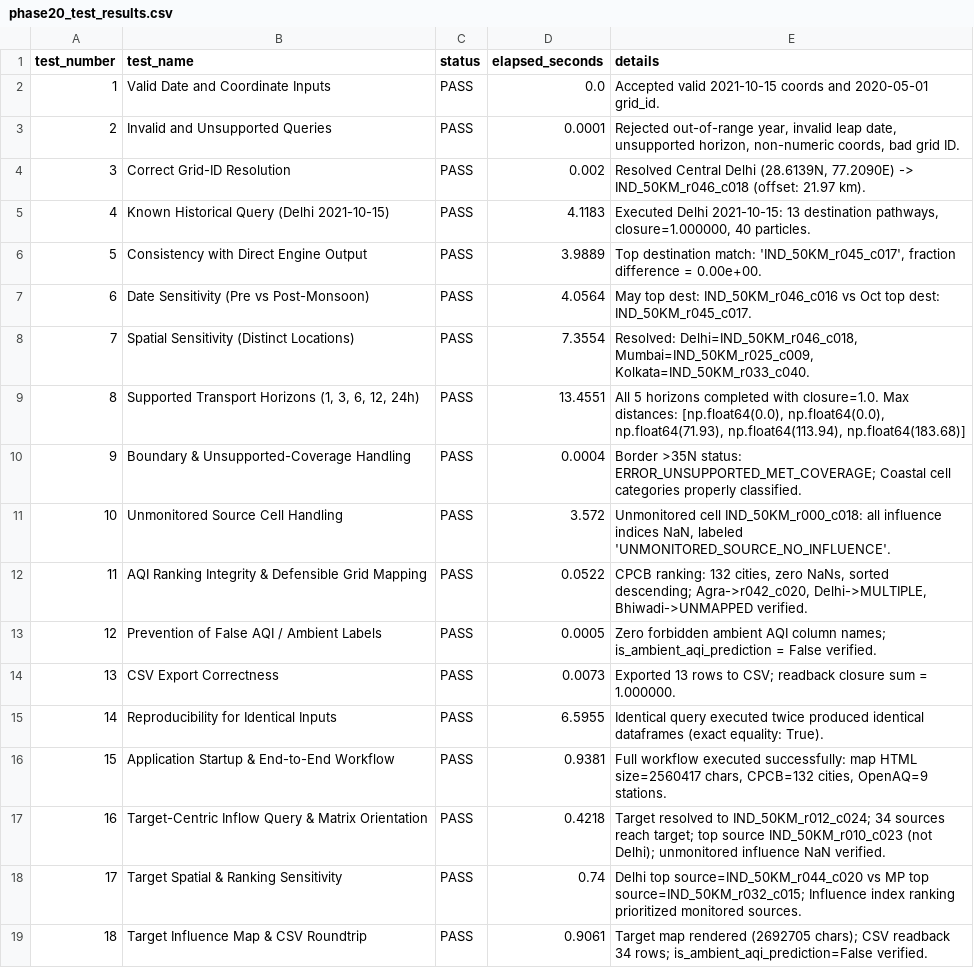
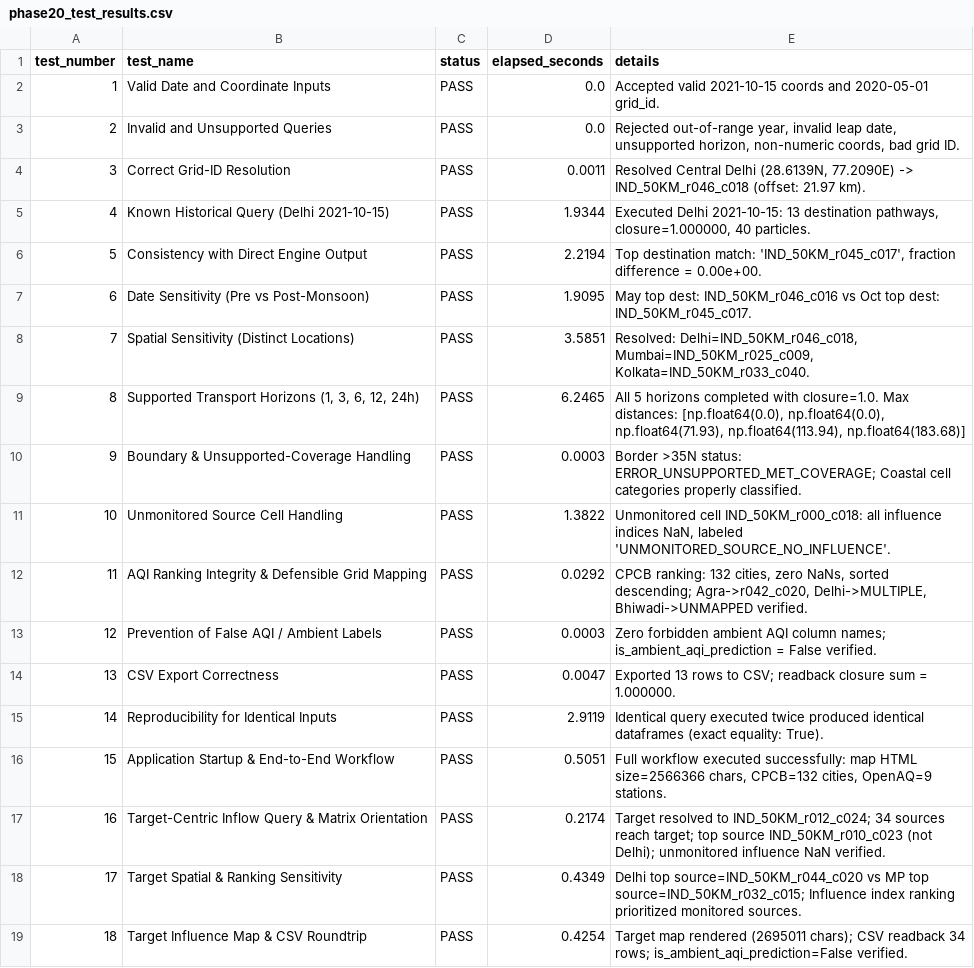
Before and after one commit to Nayanpreetham/Quantifying-and-visualization-of-pollution-dispersion---version-2, a CSV file: results/phase20_app/phase20_test_results.csv, drawn as a sheet.

```diff
--- a/results/phase20_app/phase20_test_results.csv
+++ b/results/phase20_app/phase20_test_results.csv
@@ -2,18 +2,18 @@ test_number,test_name,status,elapsed_seconds,details
 1,Valid Date and Coordinate Inputs,PASS,0.0,Accepted valid 2021-10-15 coords and 2020-05-01 grid_id.
-2,Invalid and Unsupported Queries,PASS,0.0001,"Rejected out-of-range year, invalid leap date, unsupported horizon, non-numeric coords, bad grid ID."
-3,Correct Grid-ID Resolution,PASS,0.002,"Resolved Central Delhi (28.6139N, 77.2090E) -> IND_50KM_r046_c018 (offset: 21.97 km)."
-4,Known Historical Query (Delhi 2021-10-15),PASS,4.1183,"Executed Delhi 2021-10-15: 13 destination pathways, closure=1.000000, 40 particles."
-5,Consistency with Direct Engine Output,PASS,3.9889,"Top destination match: 'IND_50KM_r045_c017', fraction difference = 0.00e+00."
-6,Date Sensitivity (Pre vs Post-Monsoon),PASS,4.0564,May top dest: IND_50KM_r046_c016 vs Oct top dest: IND_50KM_r045_c017.
-7,Spatial Sensitivity (Distinct Locations),PASS,7.3554,"Resolved: Delhi=IND_50KM_r046_c018, Mumbai=IND_50KM_r025_c009, Kolkata=IND_50KM_r033_c040."
-8,"Supported Transport Horizons (1, 3, 6, 12, 24h)",PASS,13.4551,"All 5 horizons completed with closure=1.0. Max distances: [np.float64(0.0), np.float64(0.0), np.float64(71.93), np.float64(113.94), np.float64(183.68)]"
-9,Boundary & Unsupported-Coverage Handling,PASS,0.0004,Border >35N status: ERROR_UNSUPPORTED_MET_COVERAGE; Coastal cell categories properly classified.
-10,Unmonitored Source Cell Handling,PASS,3.572,"Unmonitored cell IND_50KM_r000_c018: all influence indices NaN, labeled 'UNMONITORED_SOURCE_NO_INFLUENCE'."
-11,AQI Ranking Integrity & Defensible Grid Mapping,PASS,0.0522,"CPCB ranking: 132 cities, zero NaNs, sorted descending; Agra->r042_c020, Delhi->MULTIPLE, Bhiwadi->UNMAPPED verified."
-12,Prevention of False AQI / Ambient Labels,PASS,0.0005,Zero forbidden ambient AQI column names; is_ambient_aqi_prediction = False verified.
-13,CSV Export Correctness,PASS,0.0073,Exported 13 rows to CSV; readback closure sum = 1.000000.
-14,Reproducibility for Identical Inputs,PASS,6.5955,Identical query executed twice produced identical dataframes (exact equality: True).
-15,Application Startup & End-to-End Workflow,PASS,0.9381,"Full workflow executed successfully: map HTML size=2560417 chars, CPCB=132 cities, OpenAQ=9 stations."
-16,Target-Centric Inflow Query & Matrix Orientation,PASS,0.4218,Target resolved to IND_50KM_r012_c024; 34 sources reach target; top source IND_50KM_r010_c023 (not Delhi); unmonitored influence NaN verified.
-17,Target Spatial & Ranking Sensitivity,PASS,0.74,Delhi top source=IND_50KM_r044_c020 vs MP top source=IND_50KM_r032_c015; Influence index ranking prioritized monitored sources.
-18,Target Influence Map & CSV Roundtrip,PASS,0.9061,Target map rendered (2692705 chars); CSV readback 34 rows; is_ambient_aqi_prediction=False verified.
+2,Invalid and Unsupported Queries,PASS,0.0,"Rejected out-of-range year, invalid leap date, unsupported horizon, non-numeric coords, bad grid ID."
+3,Correct Grid-ID Resolution,PASS,0.0011,"Resolved Central Delhi (28.6139N, 77.2090E) -> IND_50KM_r046_c018 (offset: 21.97 km)."
+4,Known Historical Query (Delhi 2021-10-15),PASS,1.9344,"Executed Delhi 2021-10-15: 13 destination pathways, closure=1.000000, 40 particles."
+5,Consistency with Direct Engine Output,PASS,2.2194,"Top destination match: 'IND_50KM_r045_c017', fraction difference = 0.00e+00."
+6,Date Sensitivity (Pre vs Post-Monsoon),PASS,1.9095,May top dest: IND_50KM_r046_c016 vs Oct top dest: IND_50KM_r045_c017.
+7,Spatial Sensitivity (Distinct Locations),PASS,3.5851,"Resolved: Delhi=IND_50KM_r046_c018, Mumbai=IND_50KM_r025_c009, Kolkata=IND_50KM_r033_c040."
+8,"Supported Transport Horizons (1, 3, 6, 12, 24h)",PASS,6.2465,"All 5 horizons completed with closure=1.0. Max distances: [np.float64(0.0), np.float64(0.0), np.float64(71.93), np.float64(113.94), np.float64(183.68)]"
+9,Boundary & Unsupported-Coverage Handling,PASS,0.0003,Border >35N status: ERROR_UNSUPPORTED_MET_COVERAGE; Coastal cell categories properly classified.
+10,Unmonitored Source Cell Handling,PASS,1.3822,"Unmonitored cell IND_50KM_r000_c018: all influence indices NaN, labeled 'UNMONITORED_SOURCE_NO_INFLUENCE'."
+11,AQI Ranking Integrity & Defensible Grid Mapping,PASS,0.0292,"CPCB ranking: 132 cities, zero NaNs, sorted descending; Agra->r042_c020, Delhi->MULTIPLE, Bhiwadi->UNMAPPED verified."
+12,Prevention of False AQI / Ambient Labels,PASS,0.0003,Zero forbidden ambient AQI column names; is_ambient_aqi_prediction = False verified.
+13,CSV Export Correctness,PASS,0.0047,Exported 13 rows to CSV; readback closure sum = 1.000000.
+14,Reproducibility for Identical Inputs,PASS,2.9119,Identical query executed twice produced identical dataframes (exact equality: True).
+15,Application Startup & End-to-End Workflow,PASS,0.5051,"Full workflow executed successfully: map HTML size=2566366 chars, CPCB=132 cities, OpenAQ=9 stations."
+16,Target-Centric Inflow Query & Matrix Orientation,PASS,0.2174,Target resolved to IND_50KM_r012_c024; 34 sources reach target; top source IND_50KM_r010_c023 (not Delhi); unmonitored influence NaN verified.
+17,Target Spatial & Ranking Sensitivity,PASS,0.4349,Delhi top source=IND_50KM_r044_c020 vs MP top source=IND_50KM_r032_c015; Influence index ranking prioritized monitored sources.
+18,Target Influence Map & CSV Roundtrip,PASS,0.4254,Target map rendered (2695011 chars); CSV readback 34 rows; is_ambient_aqi_prediction=False verified.
```
Also changed, not shown: results/phase21_final_synthesis/target_query_regression_tests.csv, 1 other file.
